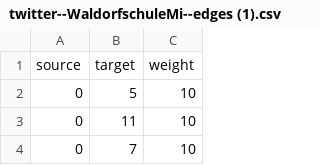
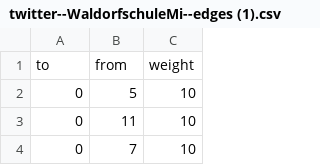
Before and after one commit to Louisaonnasch/Twitteredge, a CSV file: twitter--WaldorfschuleMi--edges (1).csv, drawn as a sheet; only a part is shown.

Commit message:
Update twitter--WaldorfschuleMi--edges (1).csv

```diff
--- a/twitter--WaldorfschuleMi--edges (1).csv
+++ b/twitter--WaldorfschuleMi--edges (1).csv
@@ -1,2 +1,2 @@
-source,target,weight
+to,from,weight
 0,5,10
```
